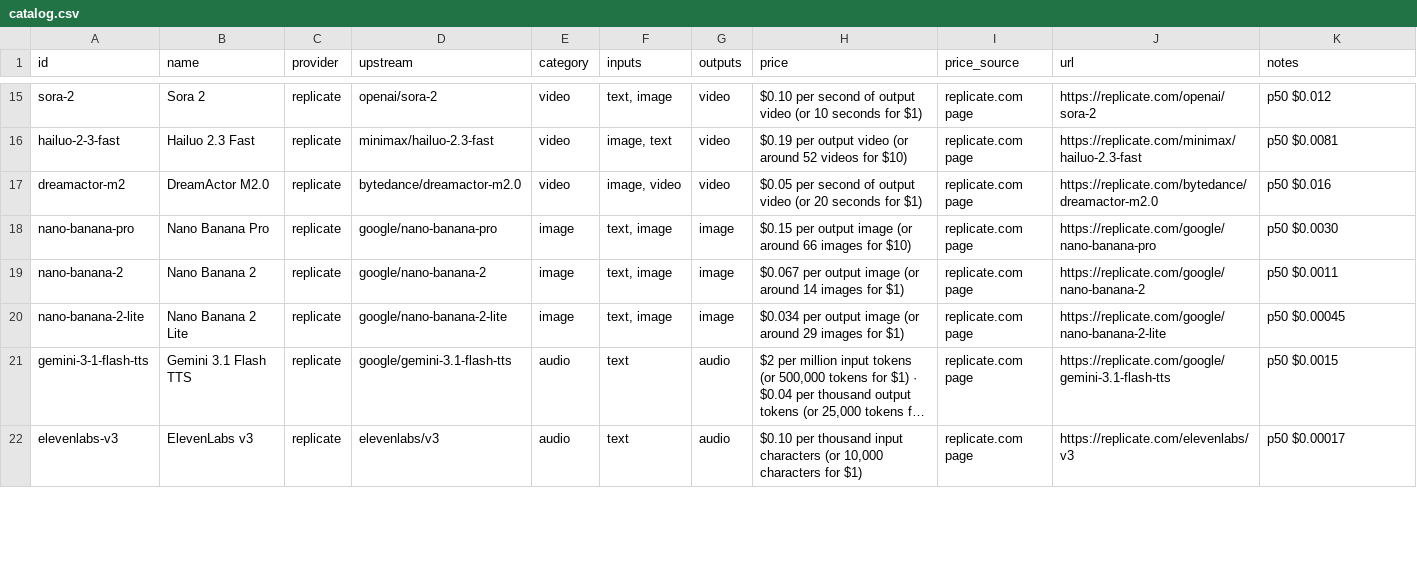
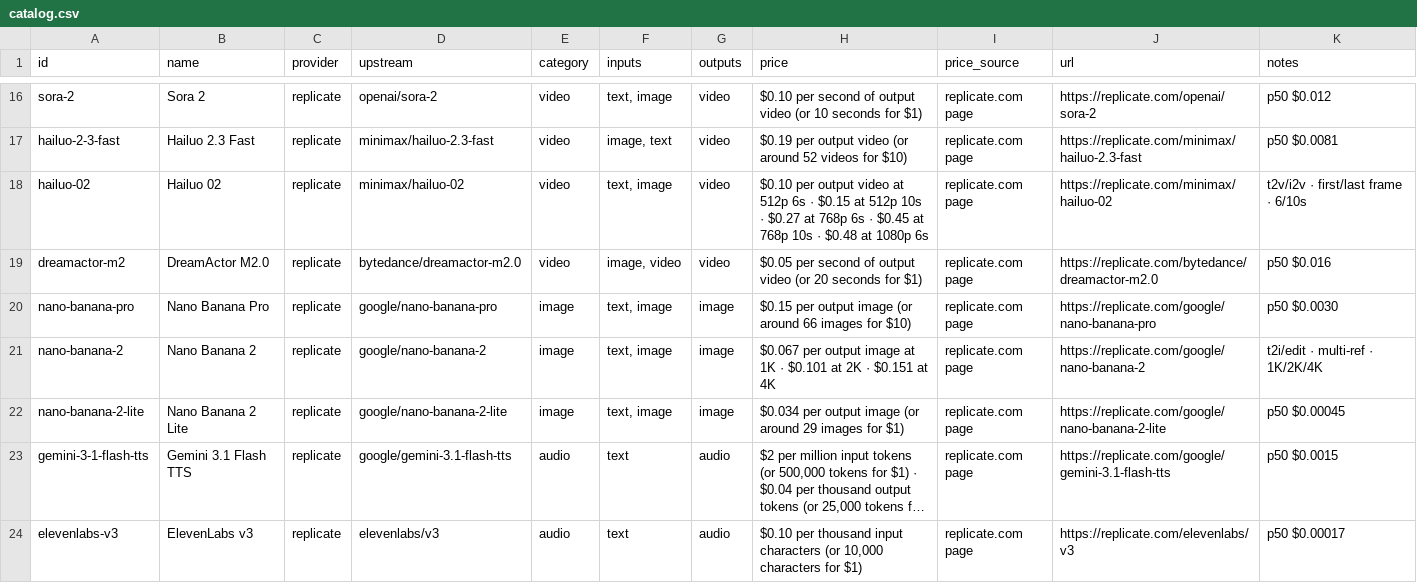
Before and after one commit to NastyNastya2024/ai-shniza-web, a CSV file: models_catalog/catalog.csv, drawn as a sheet; only a part is shown, gaps mark what is left out; long unchanged cells end in …; the diff covers the shown part only.

```diff
--- a/models_catalog/catalog.csv
+++ b/models_catalog/catalog.csv
@@ -16,5 +17,6 @@ sora-2,Sora 2,replicate,openai/sora-2,video,"text, image",video,$0.10 per second
 hailuo-2-3-fast,Hailuo 2.3 Fast,replicate,minimax/hailuo-2.3-fast,video,"image, text",video,$0.19 per output video (or around 52 videos for $10),replicate.com page,https://replicate.com/minimax/hailuo-2.3-fast,p50 $0.0081
+hailuo-02,Hailuo 02,replicate,minimax/hailuo-02,video,"text, image",video,$0.10 per output video at 512p 6s · $0.15 at 512p 10s · $0.27 at 768p 6s · $0.45 at 768p 10s · $0.48 at 1080p 6s,replicate.com page,https://replicate.com/minimax/hailuo-02,t2v/i2v · first/last frame · 6/10s
 dreamactor-m2,DreamActor M2.0,replicate,bytedance/dreamactor-m2.0,video,"image, video",video,$0.05 per second of output video (or 20 seconds for $1),replicate.com page,https://replicate.com/bytedance/dreamactor-m2.0,p50 $0.016
 nano-banana-pro,Nano Banana Pro,replicate,google/nano-banana-pro,image,"text, image",image,$0.15 per output image (or around 66 images for $10),replicate.com page,https://replicate.com/google/nano-banana-pro,p50 $0.0030
-nano-banana-2,Nano Banana 2,replicate,google/nano-banana-2,image,"text, image",image,$0.067 per output image (or around 14 images for $1),replicate.com page,https://replicate.com/google/nano-banana-2,p50 $0.0011
+nano-banana-2,Nano Banana 2,replicate,google/nano-banana-2,image,"text, image",image,$0.067 per output image at 1K · $0.101 at 2K · $0.151 at 4K,replicate.com page,https://replicate.com/google/nano-banana-2,t2i/edit · multi-ref · 1K/2K/4K
 nano-banana-2-lite,Nano Banana 2 Lite,replicate,google/nano-banana-2-lite,image,"text, image",image,$0.034 per output image (or around 29 images for $1),replicate.com page,https://replicate.com/google/nano-banana-2-lite,p50 $0.00045
```
Also changed, not shown: 1 added row and 4 edited cells elsewhere in this file, 49 other files.
